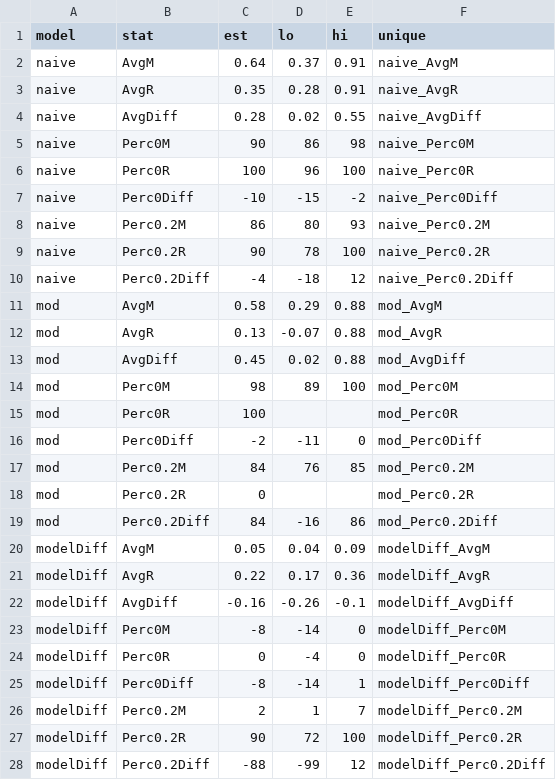
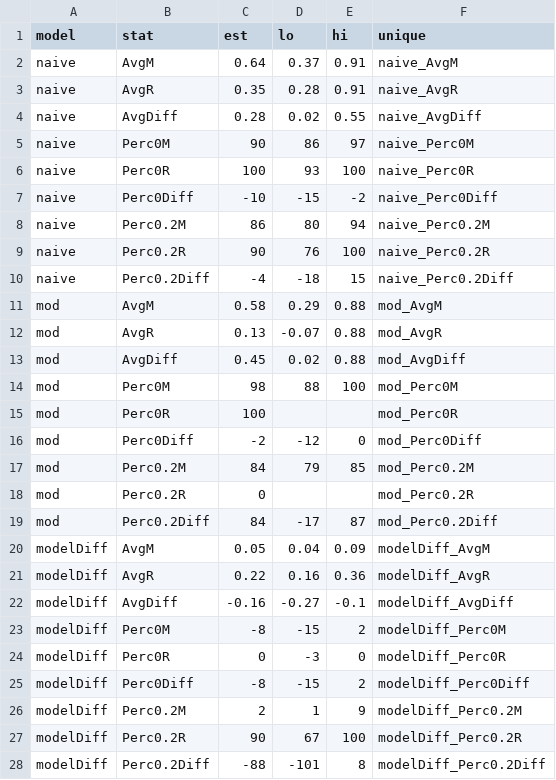
Before and after one commit to christinabergmann/IDSPreference_ManyBabiesMeta, a CSV file: Overleaf/original_dunst/table_model_diffs_rounded.csv, drawn as a sheet.

```diff
--- a/Overleaf/original_dunst/table_model_diffs_rounded.csv
+++ b/Overleaf/original_dunst/table_model_diffs_rounded.csv
@@ -4,8 +4,8 @@ naive,AvgR,0.35,0.28,0.91,naive_AvgR
 naive,AvgDiff,0.28,0.02,0.55,naive_AvgDiff
-naive,Perc0M,90,86,98,naive_Perc0M
-naive,Perc0R,100,96,100,naive_Perc0R
+naive,Perc0M,90,86,97,naive_Perc0M
+naive,Perc0R,100,93,100,naive_Perc0R
 naive,Perc0Diff,-10,-15,-2,naive_Perc0Diff
-naive,Perc0.2M,86,80,93,naive_Perc0.2M
-naive,Perc0.2R,90,78,100,naive_Perc0.2R
-naive,Perc0.2Diff,-4,-18,12,naive_Perc0.2Diff
+naive,Perc0.2M,86,80,94,naive_Perc0.2M
+naive,Perc0.2R,90,76,100,naive_Perc0.2R
+naive,Perc0.2Diff,-4,-18,15,naive_Perc0.2Diff
 mod,AvgM,0.58,0.29,0.88,mod_AvgM
@@ -13,16 +13,16 @@ mod,AvgR,0.13,-0.07,0.88,mod_AvgR
 mod,AvgDiff,0.45,0.02,0.88,mod_AvgDiff
-mod,Perc0M,98,89,100,mod_Perc0M
+mod,Perc0M,98,88,100,mod_Perc0M
 mod,Perc0R,100,,,mod_Perc0R
-mod,Perc0Diff,-2,-11,0,mod_Perc0Diff
-mod,Perc0.2M,84,76,85,mod_Perc0.2M
+mod,Perc0Diff,-2,-12,0,mod_Perc0Diff
+mod,Perc0.2M,84,79,85,mod_Perc0.2M
 mod,Perc0.2R,0,,,mod_Perc0.2R
-mod,Perc0.2Diff,84,-16,86,mod_Perc0.2Diff
+mod,Perc0.2Diff,84,-17,87,mod_Perc0.2Diff
 modelDiff,AvgM,0.05,0.04,0.09,modelDiff_AvgM
-modelDiff,AvgR,0.22,0.17,0.36,modelDiff_AvgR
-modelDiff,AvgDiff,-0.16,-0.26,-0.1,modelDiff_AvgDiff
-modelDiff,Perc0M,-8,-14,0,modelDiff_Perc0M
-modelDiff,Perc0R,0,-4,0,modelDiff_Perc0R
-modelDiff,Perc0Diff,-8,-14,1,modelDiff_Perc0Diff
-modelDiff,Perc0.2M,2,1,7,modelDiff_Perc0.2M
-modelDiff,Perc0.2R,90,72,100,modelDiff_Perc0.2R
-modelDiff,Perc0.2Diff,-88,-99,12,modelDiff_Perc0.2Diff
+modelDiff,AvgR,0.22,0.16,0.36,modelDiff_AvgR
+modelDiff,AvgDiff,-0.16,-0.27,-0.1,modelDiff_AvgDiff
+modelDiff,Perc0M,-8,-15,2,modelDiff_Perc0M
+modelDiff,Perc0R,0,-3,0,modelDiff_Perc0R
+modelDiff,Perc0Diff,-8,-15,2,modelDiff_Perc0Diff
+modelDiff,Perc0.2M,2,1,9,modelDiff_Perc0.2M
+modelDiff,Perc0.2R,90,67,100,modelDiff_Perc0.2R
+modelDiff,Perc0.2Diff,-88,-101,8,modelDiff_Perc0.2Diff
```
Also changed, not shown: Overleaf/original_dunst/stats_for_paper.csv, results_from_R/results_with_original_dunst/table_model_diffs/table_model_diffs_rounded.csv, 8 other files.
